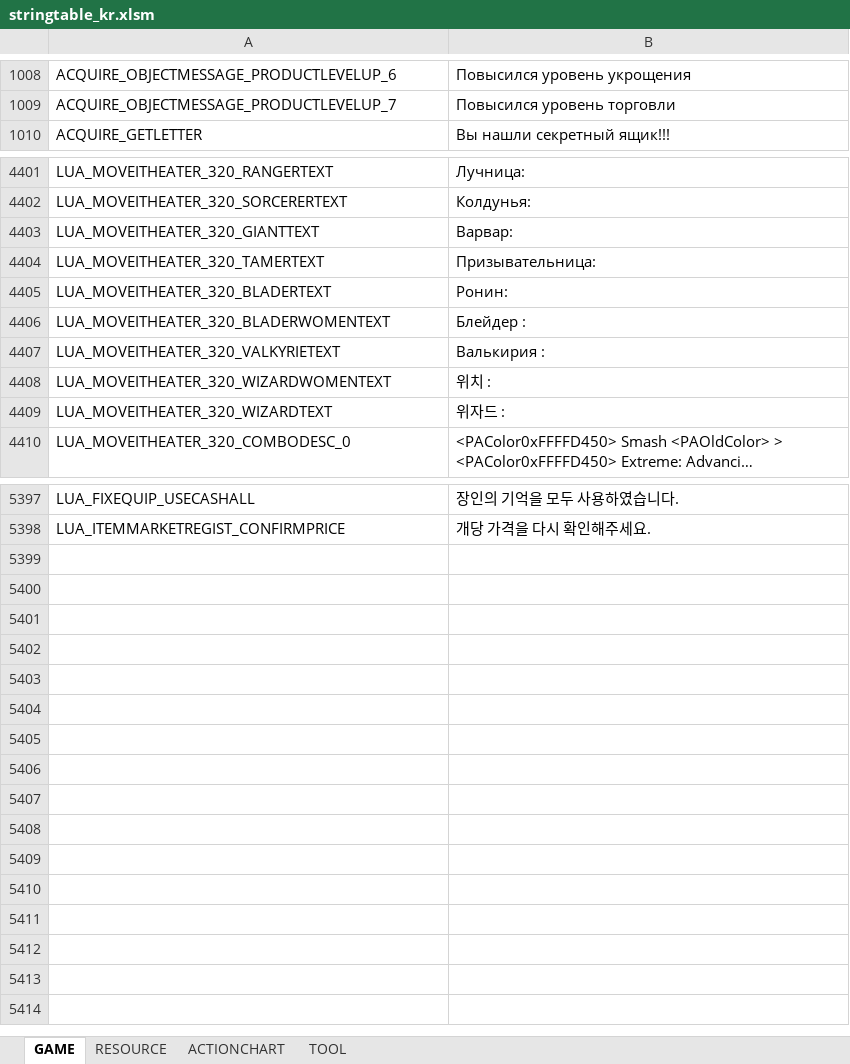
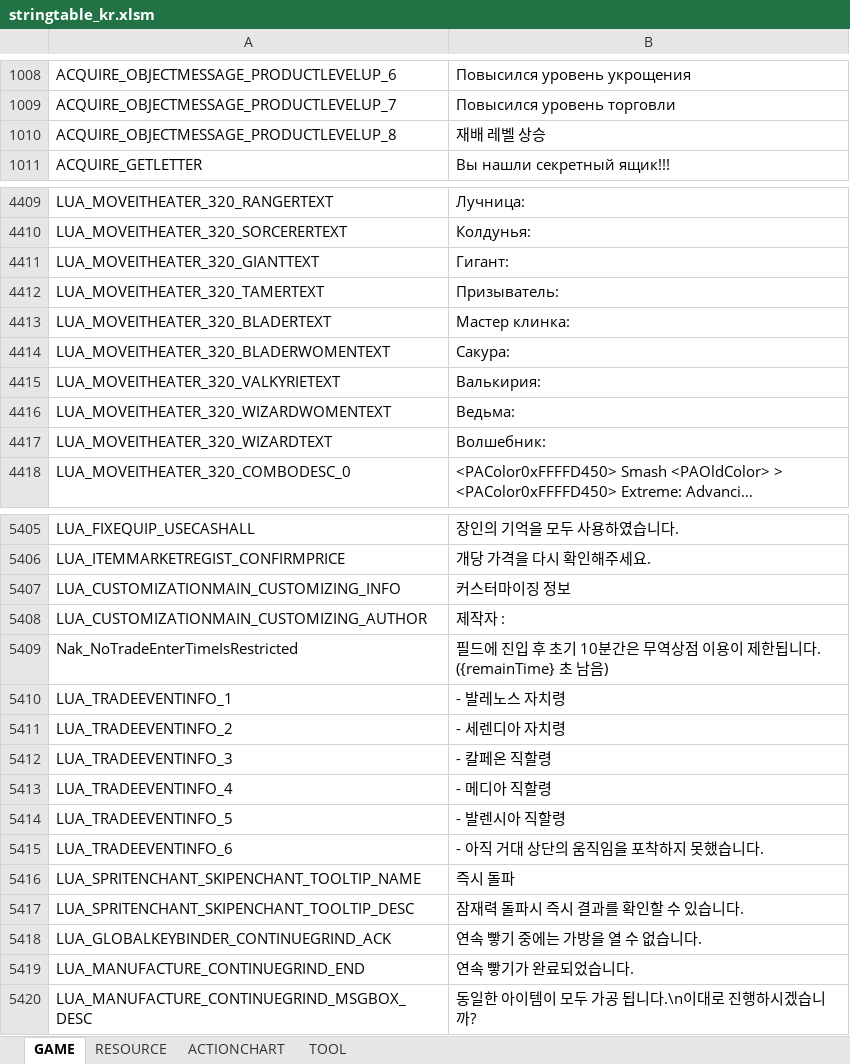
Before and after one commit to Lykii22/BDORUS, an Excel workbook: prestringtable/kr/stringtable_kr.xlsm, sheet GAME, drawn as a sheet; only a part is shown, gaps mark what is left out; long unchanged cells end in …; values as stored, in another font and other column widths than the file's, no borders; addresses are those after the commit; the diff covers the shown part only; the diff names each change by its address in the sheet, - before the commit and + after, or states it on an @@ line.

```diff
--- a/prestringtable/kr/stringtable_kr.xlsm (sheet GAME)
+++ b/prestringtable/kr/stringtable_kr.xlsm (sheet GAME)
+row 1010: ACQUIRE_OBJECTMESSAGE_PRODUCTLEVELUP_8 | 재배 레벨 상승
-B4411: Варвар:
+B4411: Гигант:
-B4412: Призывательница:
+B4412: Призыватель:
-B4413: Ронин:
+B4413: Мастер клинка:
-B4414: Блейдер :
+B4414: Сакура:
-B4415: Валькирия :
+B4415: Валькирия:
-B4416: 위치 :
+B4416: Ведьма:
-B4417: 위자드 :
+B4417: Волшебник:
+row 5407: LUA_CUSTOMIZATIONMAIN_CUSTOMIZING_INFO | 커스터마이징 정보
+row 5408: LUA_CUSTOMIZATIONMAIN_CUSTOMIZING_AUTHOR | 제작자 :
+row 5409: Nak_NoTradeEnterTimeIsRestricted | 필드에 진입 후 초기 10분간은 무역상점 이용이 제한됩니다. ({remainTime} 초 남음)
+row 5410: LUA_TRADEEVENTINFO_1 | - 발레노스 자치령
+row 5411: LUA_TRADEEVENTINFO_2 | - 세렌디아 자치령
+row 5412: LUA_TRADEEVENTINFO_3 | - 칼페온 직할령
+row 5413: LUA_TRADEEVENTINFO_4 | - 메디아 직할령
+row 5414: LUA_TRADEEVENTINFO_5 | - 발렌시아 직할령
+row 5415: LUA_TRADEEVENTINFO_6 | - 아직 거대 상단의 움직임을 포착하지 못했습니다.
+row 5416: LUA_SPRITENCHANT_SKIPENCHANT_TOOLTIP_NAME | 즉시 돌파
+row 5417: LUA_SPRITENCHANT_SKIPENCHANT_TOOLTIP_DESC | 잠재력 돌파시 즉시 결과를 확인할 수 있습니다.
+row 5418: LUA_GLOBALKEYBINDER_CONTINUEGRIND_ACK | 연속 빻기 중에는 가방을 열 수 없습니다.
+row 5419: LUA_MANUFACTURE_CONTINUEGRIND_END | 연속 빻기가 완료되었습니다.
+row 5420: LUA_MANUFACTURE_CONTINUEGRIND_MSGBOX_DESC | 동일한 아이템이 모두 가공 됩니다.\n이대로 진행하시겠습니까?
```
Also changed, not shown: 7 added rows and 36 edited cells elsewhere in this sheet, sheet RESOURCE, sheet TOOL, prestringtable/kr/stringtable_cutscene_kr.xlsm, prestringtable/kr/symbolnostringtable_kr.xlsm, 4 other files.
